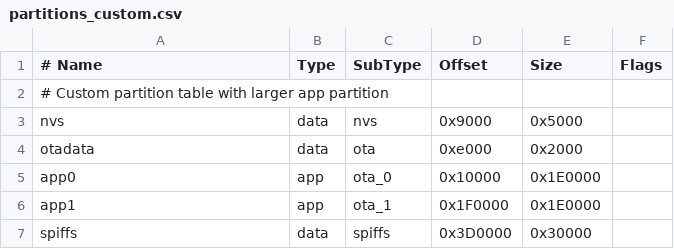
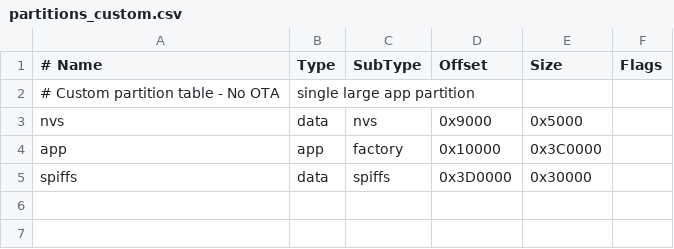
Before and after one commit to RaceFPV/StarForgeOS, a CSV file: partitions_custom.csv, drawn as a sheet.

```diff
--- a/partitions_custom.csv
+++ b/partitions_custom.csv
@@ -1,7 +1,5 @@
 # Name,   Type, SubType, Offset,  Size, Flags
-# Custom partition table with larger app partition
+# Custom partition table - No OTA, single large app partition
 nvs,      data, nvs,     0x9000,  0x5000,
-otadata,  data, ota,     0xe000,  0x2000,
-app0,     app,  ota_0,   0x10000, 0x1E0000,
-app1,     app,  ota_1,   0x1F0000,0x1E0000,
+app,      app,  factory, 0x10000, 0x3C0000,
 spiffs,   data, spiffs,  0x3D0000,0x30000,
```
Also changed, not shown: 6 other files.
